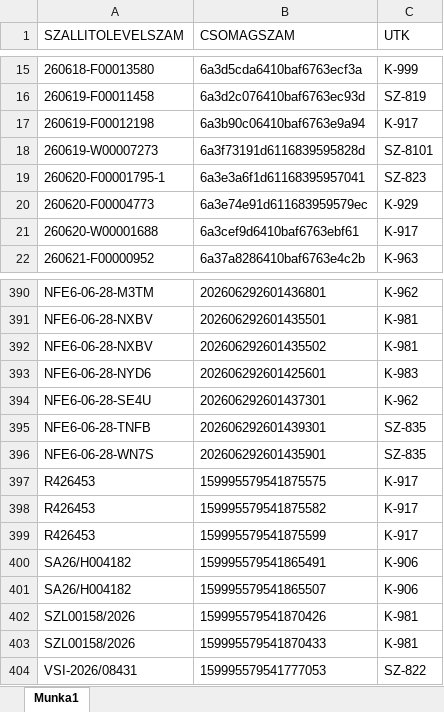
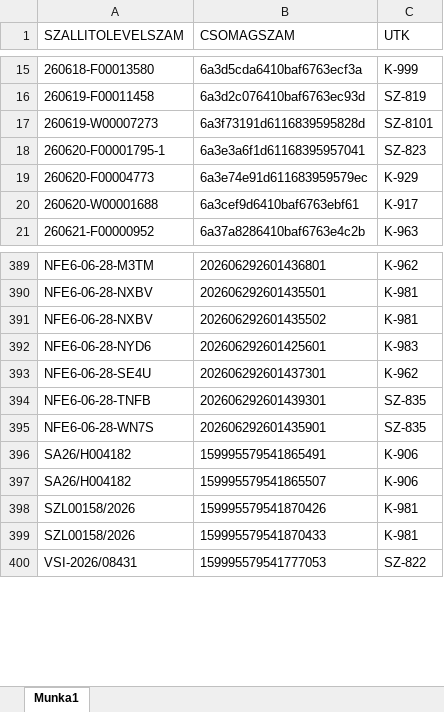
Before and after one commit to hunyadvariarmin/kodkereso-pwa, an Excel workbook: adatok.xlsx, sheet Munka1, drawn as a sheet; only a part is shown, gaps mark what is left out; values as stored, in another font and other column widths than the file's, no borders; the diff names each change by its address in the sheet, - before the commit and + after, or states it on an @@ line.

```diff
--- a/adatok.xlsx (sheet Munka1)
+++ b/adatok.xlsx (sheet Munka1)
-row 17: 260619-F00012198 | 6a3b90c06410baf6763e9a94 | K-917
-row 397: R426453 | 159995579541875575 | K-917
-row 398: R426453 | 159995579541875582 | K-917
-row 399: R426453 | 159995579541875599 | K-917
```
Also changed, not shown: 1.xlsx.
